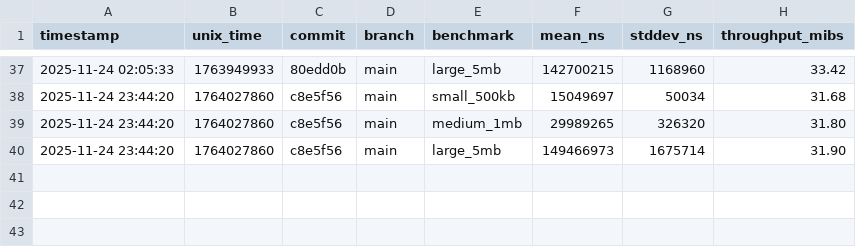
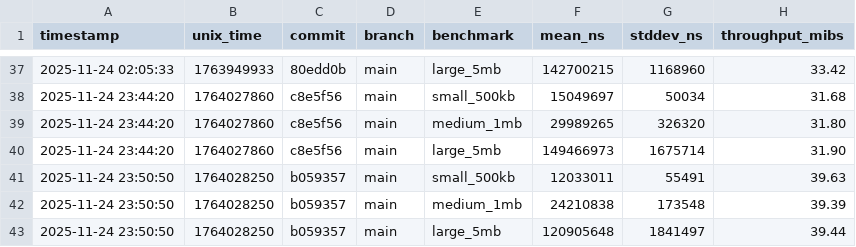
Before and after one commit to nebiolabs/bamslice, a CSV file: benches/history/results.csv, drawn as a sheet; only a part is shown, gaps mark what is left out.

```diff
--- a/benches/history/results.csv
+++ b/benches/history/results.csv
@@ -40 +40,4 @@ timestamp,unix_time,commit,branch,benchmark,mean_ns,stddev_ns,throughput_mibs
 2025-11-24 23:44:20,1764027860,c8e5f56,main,large_5mb,149466973,1675714,31.90
+2025-11-24 23:50:50,1764028250,b059357,main,small_500kb,12033011,55491,39.63
+2025-11-24 23:50:50,1764028250,b059357,main,medium_1mb,24210838,173548,39.39
+2025-11-24 23:50:50,1764028250,b059357,main,large_5mb,120905648,1841497,39.44
```
Also changed, not shown: 1 other file.
